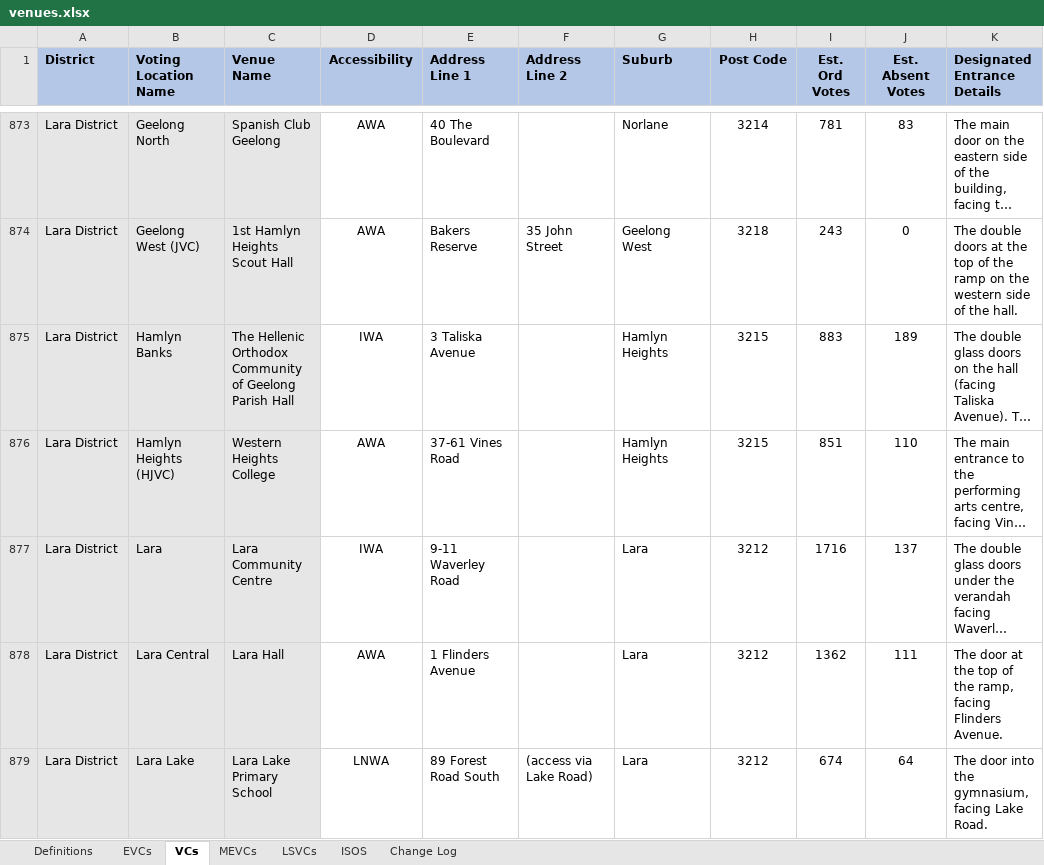
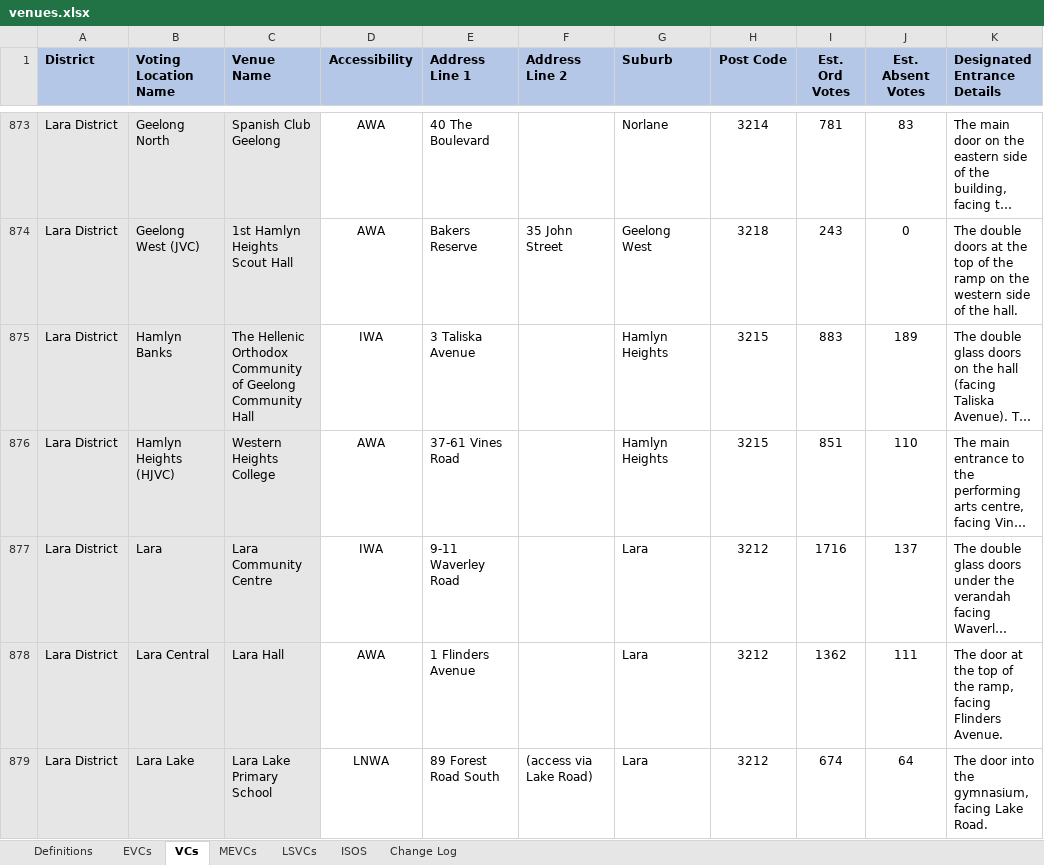
Before and after one commit to noumanmkhan/layers.city, an Excel workbook: cities/melbourne/raw/voting/venues.xlsx, sheet VCs, drawn as a sheet; only a part is shown, gaps mark what is left out; long unchanged cells end in …; values as stored, in another font and other column widths than the file's, no borders; the diff covers the shown part only; the diff names each change by its address in the sheet, - before the commit and + after, or states it on an @@ line.

```diff
--- a/cities/melbourne/raw/voting/venues.xlsx (sheet VCs)
+++ b/cities/melbourne/raw/voting/venues.xlsx (sheet VCs)
-C875 (Venue Name): …of Geelong Parish Hall
+C875 (Venue Name): …of Geelong Community Hall
```
Also changed, not shown: 1 added row and 19 edited cells elsewhere in this sheet, sheet Change Log, sheet ISOS, sheet MEVCs, sheet EVCs, sheet Definitions, 4 other files.
